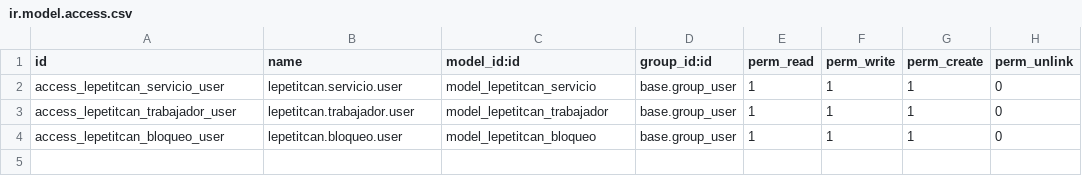
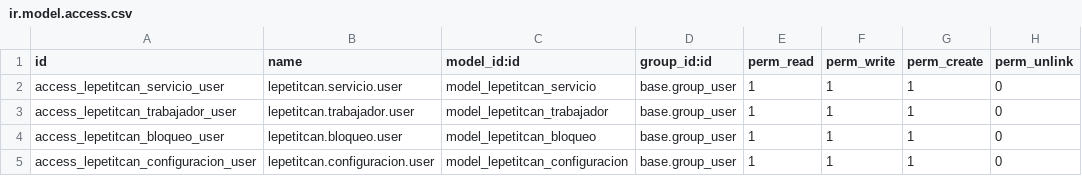
Before and after one commit to galiciabot/app-lepetitcan-chatwoot, a CSV file: odoo-addons/lepetitcan/security/ir.model.access.csv, drawn as a sheet.

Commit message:
feat: configurable weekly schedule (global + per-worker) and block management
- Odoo: new lepetitcan.configuracion singleton (horario_global), read/write access
- horario_laboral becomes multi-block/day JSON (global + per-worker override)
- n8n: get/update configuracion, update trabajador, CRUD bloqueos, rewritten disponibilidad
- frontend: BreakConfigView wired to Odoo (schedule + blocks editor)

```diff
--- a/odoo-addons/lepetitcan/security/ir.model.access.csv
+++ b/odoo-addons/lepetitcan/security/ir.model.access.csv
@@ -4 +4,2 @@ access_lepetitcan_trabajador_user,lepetitcan.trabajador.user,model_lepetitcan_tr
 access_lepetitcan_bloqueo_user,lepetitcan.bloqueo.user,model_lepetitcan_bloqueo,base.group_user,1,1,1,0
+access_lepetitcan_configuracion_user,lepetitcan.configuracion.user,model_lepetitcan_configuracion,base.group_user,1,1,1,0
```
Also changed, not shown: 9 other files.
